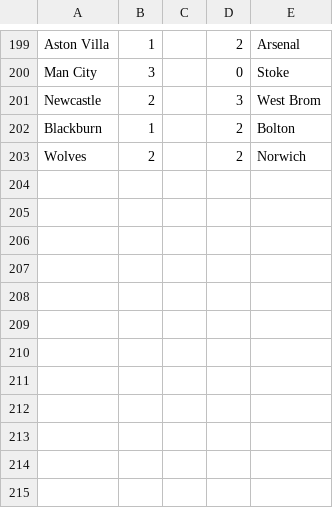
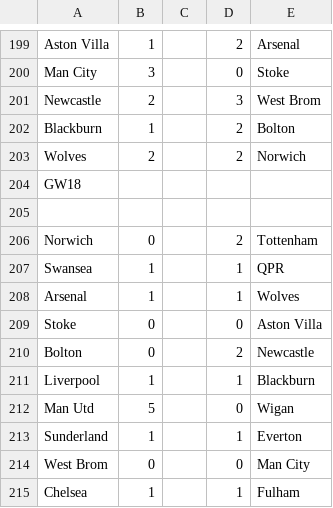
Before and after one commit to ahmedammar/geneticprogramming_ecj, a CSV file: data/epldata2012.csv, drawn as a sheet; only a part is shown, gaps mark what is left out.

```diff
--- a/data/epldata2012.csv
+++ b/data/epldata2012.csv
@@ -203 +203,13 @@ Blackburn,1,,2,Bolton
 Wolves,2,,2,Norwich
+GW18,,,,
+,,,,
+Norwich,0,,2,Tottenham
+Swansea,1,,1,QPR
+Arsenal,1,,1,Wolves
+Stoke,0,,0,Aston Villa
+Bolton,0,,2,Newcastle
+Liverpool,1,,1,Blackburn
+Man Utd,5,,0,Wigan
+Sunderland,1,,1,Everton
+West Brom,0,,0,Man City
+Chelsea,1,,1,Fulham
```
Also changed, not shown: 3 other files.
